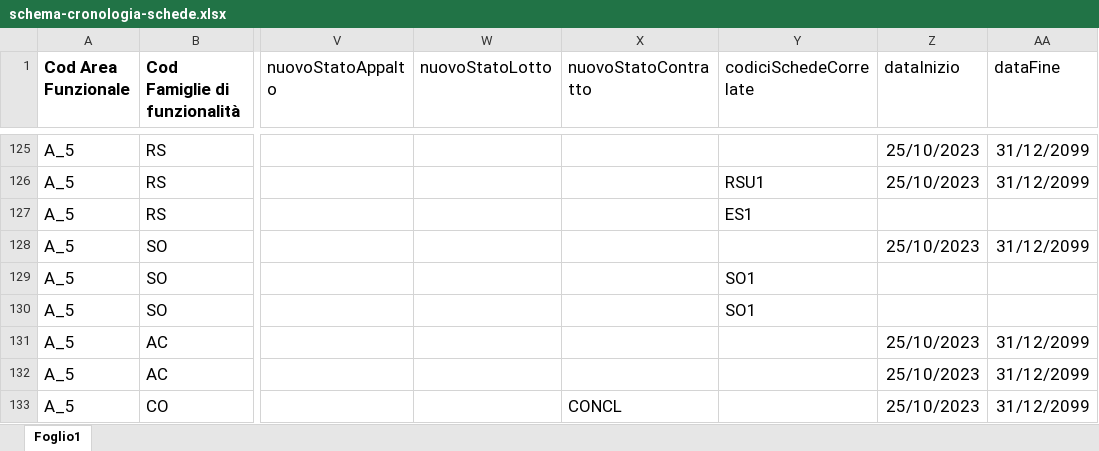
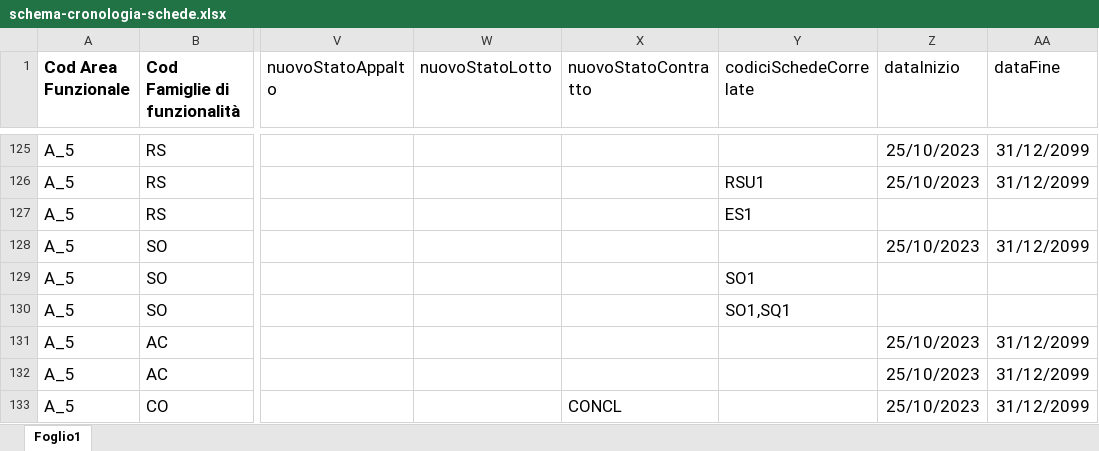
Before and after one commit to anticorruzione/npa, an Excel workbook: docs/orchestratore/schema-cronologia-schede.xlsx, sheet Foglio1, drawn as a sheet; only a part is shown, gaps mark what is left out; values as stored, in another font and other column widths than the file's, no borders; the diff names each change by its address in the sheet, - before the commit and + after, or states it on an @@ line.

```diff
--- a/docs/orchestratore/schema-cronologia-schede.xlsx (sheet Foglio1)
+++ b/docs/orchestratore/schema-cronologia-schede.xlsx (sheet Foglio1)
-Y130 (codiciSchedeCorrelate): SO1
+Y130 (codiciSchedeCorrelate): SO1,SQ1
```
Also changed, not shown: 1 other file.
